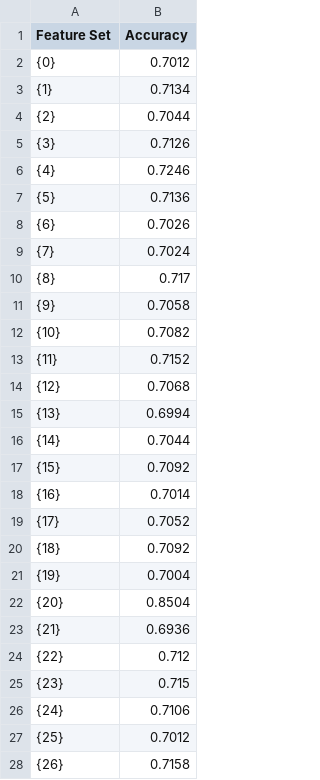
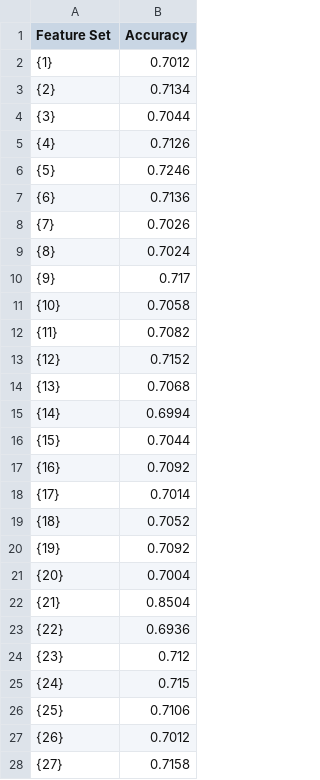
Before and after one commit to parthshinde1221/CS205-Proj2, a CSV file: forward_selection_CS205_large_Data__41.txt_log.csv, drawn as a sheet; only a part is shown; the diff covers the shown part only.

```diff
--- a/forward_selection_CS205_large_Data__41.txt_log.csv
+++ b/forward_selection_CS205_large_Data__41.txt_log.csv
@@ -1,28 +1,28 @@
 Feature Set,Accuracy
-{0},0.7012
-{1},0.7134
-{2},0.7044
-{3},0.7126
-{4},0.7246
-{5},0.7136
-{6},0.7026
-{7},0.7024
-{8},0.717
-{9},0.7058
-{10},0.7082
-{11},0.7152
-{12},0.7068
-{13},0.6994
-{14},0.7044
-{15},0.7092
-{16},0.7014
-{17},0.7052
-{18},0.7092
-{19},0.7004
-{20},0.8504
-{21},0.6936
-{22},0.712
-{23},0.715
-{24},0.7106
-{25},0.7012
-{26},0.7158
+{1},0.7012
+{2},0.7134
+{3},0.7044
+{4},0.7126
+{5},0.7246
+{6},0.7136
+{7},0.7026
+{8},0.7024
+{9},0.717
+{10},0.7058
+{11},0.7082
+{12},0.7152
+{13},0.7068
+{14},0.6994
+{15},0.7044
+{16},0.7092
+{17},0.7014
+{18},0.7052
+{19},0.7092
+{20},0.7004
+{21},0.8504
+{22},0.6936
+{23},0.712
+{24},0.715
+{25},0.7106
+{26},0.7012
+{27},0.7158
```
Also changed, not shown: 120 edited cells elsewhere in this file, backward_elimination_CS205_large_Data__41.txt_log.csv, backward_elimination_CS205_small_Data__34.txt_log.csv, 10 other files.
